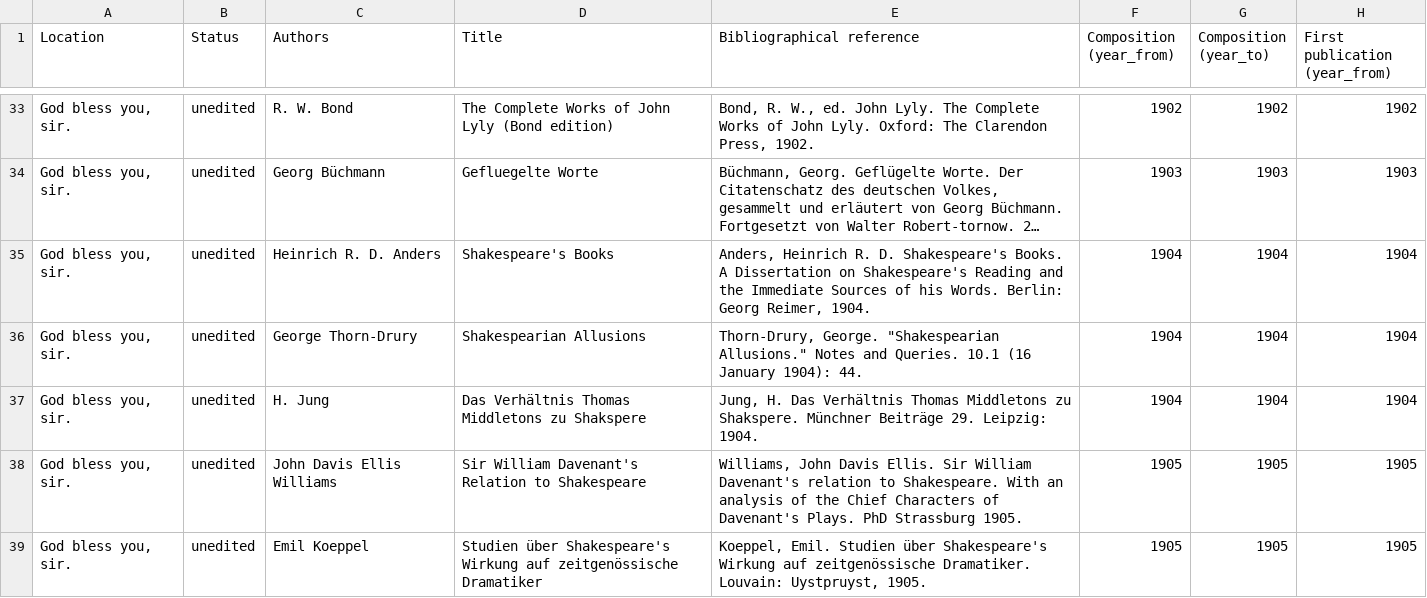
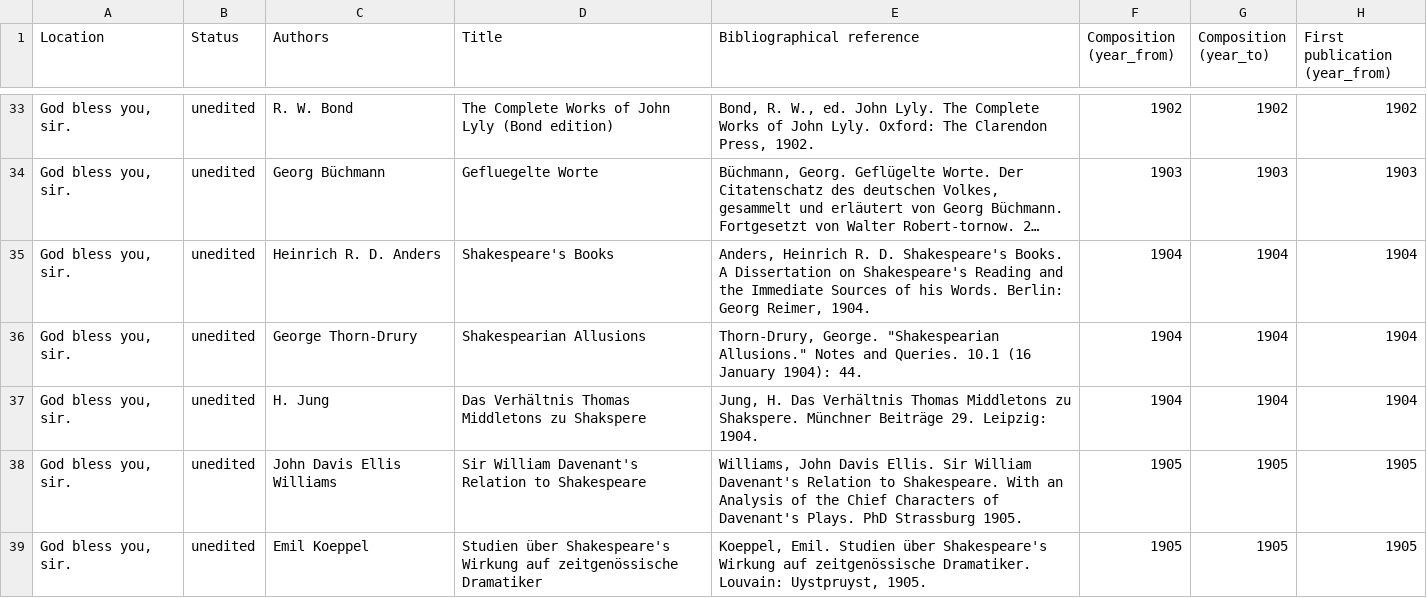
Before and after one commit to dhlab-basel/0826-wordweb-scripts, a CSV file: 01_prepare_scripts/csv/sec.csv, drawn as a sheet; only a part is shown, gaps mark what is left out; long unchanged cells end in …; the diff covers the shown part only; the diff names each change by its address in the sheet, - before the commit and + after, or states it on an @@ line.

```diff
--- a/01_prepare_scripts/csv/sec.csv
+++ b/01_prepare_scripts/csv/sec.csv
-E38 (Bibliographical reference): …William Davenant's relation to Shakespeare. With an analysis of the…
+E38 (Bibliographical reference): …William Davenant's Relation to Shakespeare. With an Analysis of the…
```
Also changed, not shown: 1 added row, 1 removed row and 27 edited cells elsewhere in this file, 01_prepare_scripts/csv/export_1.csv, 01_prepare_scripts/csv/export_2.csv, 3 other files.
